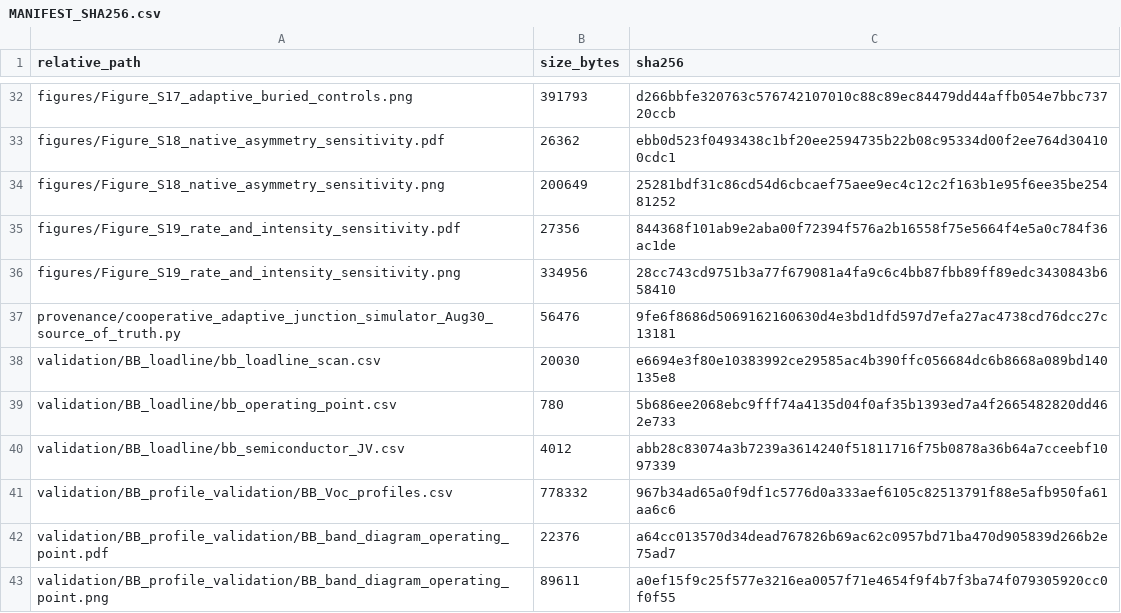
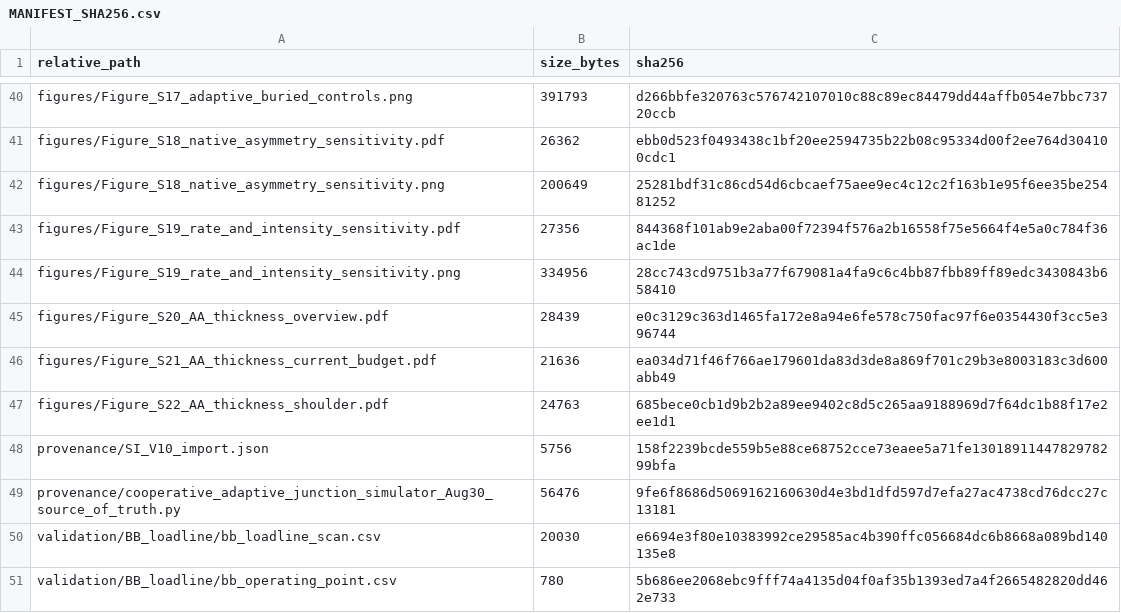
Before and after one commit to ajkaufman25/NatureCatalysis-CooperativeAdaptiveJunctions-1D-2026, a CSV file: MANIFEST_SHA256.csv, drawn as a sheet; only a part is shown, gaps mark what is left out; the shorter side is filled out with more unchanged rows; the diff covers the shown part only; the diff names each change by its address in the sheet, - before the commit and + after, or states it on an @@ line.

Commit message:
Update with thickness sweep and correct figures

```diff
--- a/MANIFEST_SHA256.csv
+++ b/MANIFEST_SHA256.csv
+row 45: figures/Figure_S20_AA_thickness_overview.pdf | 28439 | e0c3129c363d1465fa172e8a94e6fe578c750fac97f6e0354430f3cc5e396744
+row 46: figures/Figure_S21_AA_thickness_current_budget.pdf | 21636 | ea034d71f46f766ae179601da83d3de8a869f701c29b3e8003183c3d600abb49
+row 47: figures/Figure_S22_AA_thickness_shoulder.pdf | 24763 | 685bece0cb1d9b2b2a89ee9402c8d5c265aa9188969d7f64dc1b88f17e2ee1d1
+row 48: provenance/SI_V10_import.json | 5756 | 158f2239bcde559b5e88ce68752cce73eaee5a71fe1301891144782978299bfa
```
Also changed, not shown: 11 added rows and 12 edited cells elsewhere in this file, FIGURE_INDEX.csv, 20 other files.
